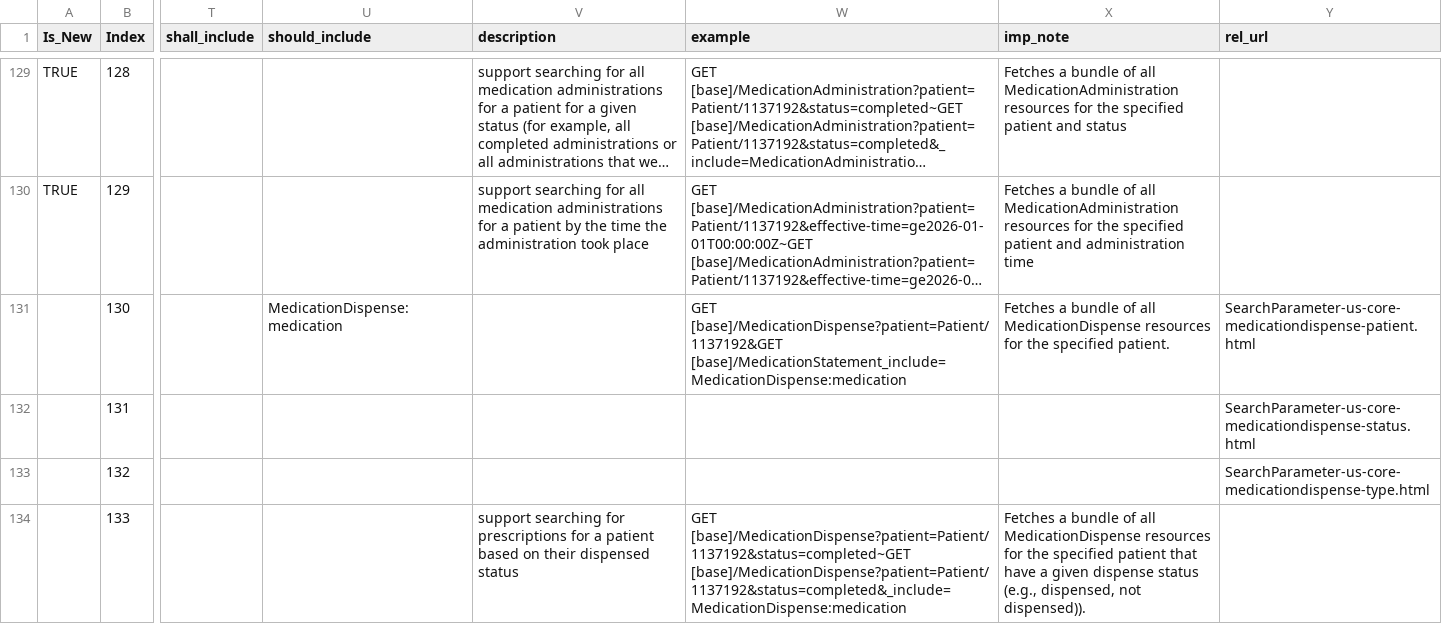
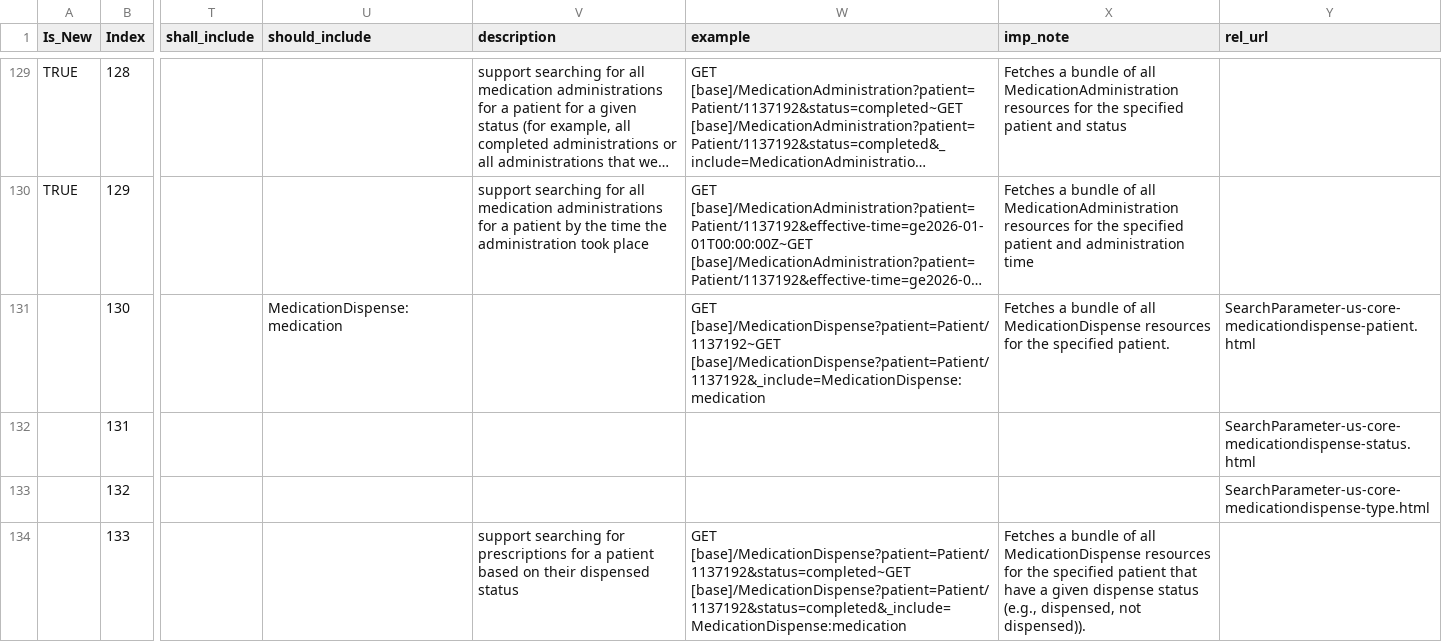
Before and after one commit to HL7/US-Core, a CSV file: input/data/search_requirements.csv, drawn as a sheet; only a part is shown, gaps mark what is left out; long unchanged cells end in …; the diff covers the shown part only; the diff names each change by its address in the sheet, - before the commit and + after, or states it on an @@ line.

Commit message:
Fix incomplete Quick Start search examples on seven profile pages
The !CATEGORY and !CODE1-3 placeholders in search_requirements.csv are
substituted from the category and code1-3 parameters passed to the
quickstart-search.md include. Liquid resolves an unset variable to an empty
string, so a missing parameter renders an empty search value with no QA
message. Three separate causes:

Missing parameters. The Patient Accommodation notes file passed only type and
title, so every category and code example rendered empty. It now passes
category="accommodation" and code1="http://loinc.org|116322-6" with
single_example=true, matching the sibling preference profiles.

Duplicate parameter keys. us-core-bmi, pediatric-bmi-for-age,
pediatric-weight-for-height, and us-core-body-weight each named one key twice,
so the later value won, LOINC 8302-2 was dropped, and the unassigned slot
rendered empty. Each duplicate is renamed to the empty slot.

Malformed example text in search_requirements.csv. Restore the missing bracket
in "GET [base/Condition", correct the garbled Encounter class token value,
split the two MedicationDispense patient URLs on "~" and correct the resource
name, and supply the missing MedicationDispense status value. Also correct the
condition-clinical code "recurrance" to "recurrence" in two rows.

Generated with assistance from Claude Code

```diff
--- a/input/data/search_requirements.csv
+++ b/input/data/search_requirements.csv
-W131 (example): GET [base]/MedicationDispense?patient=Patient/1137192&GET [base]/MedicationStatement_include=MedicationDispense:medication
+W131 (example): GET [base]/MedicationDispense?patient=Patient/1137192~GET [base]/MedicationDispense?patient=Patient/1137192&_include=MedicationDispense:medication
```
Also changed, not shown: 4 edited cells elsewhere in this file, 5 other files.
